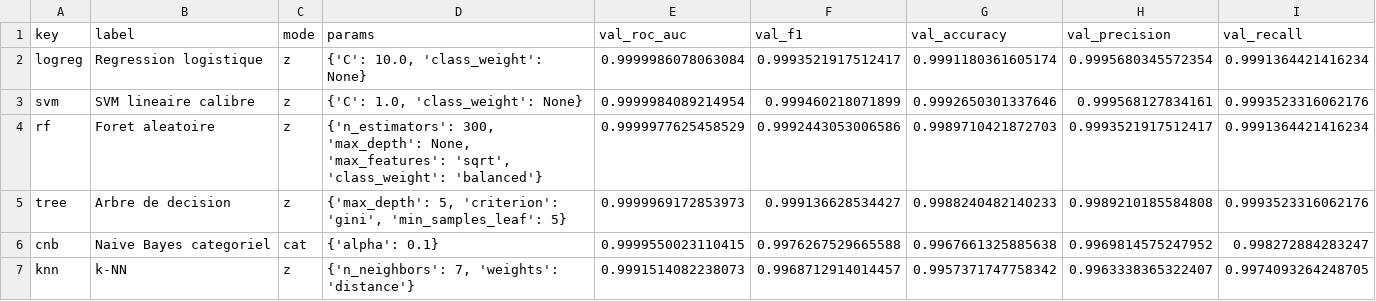
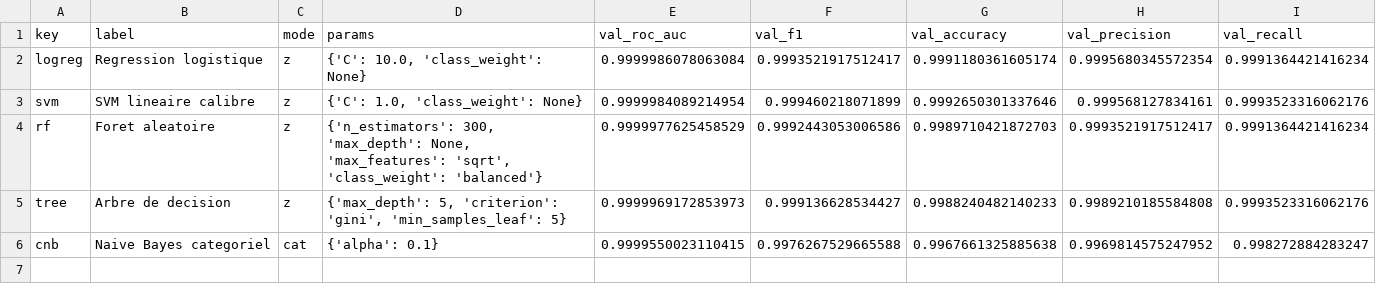
Before and after one commit to geyer-rayane/ams-bi, a CSV file: selection/raffinage_resultats_validation.csv, drawn as a sheet.

```diff
--- a/selection/raffinage_resultats_validation.csv
+++ b/selection/raffinage_resultats_validation.csv
@@ -6,2 +6 @@ tree,Arbre de decision,z,"{'max_depth': 5, 'criterion': 'gini', 'min_samples_lea
 cnb,Naive Bayes categoriel,cat,{'alpha': 0.1},0.9999550023110415,0.9976267529665588,0.9967661325885638,0.9969814575247952,0.998272884283247
-knn,k-NN,z,"{'n_neighbors': 7, 'weights': 'distance'}",0.9991514082238073,0.9968712914014457,0.9957371747758342,0.9963338365322407,0.9974093264248705
```
Also changed, not shown: selection/apprentissage_validation.csv, 11 other files.
